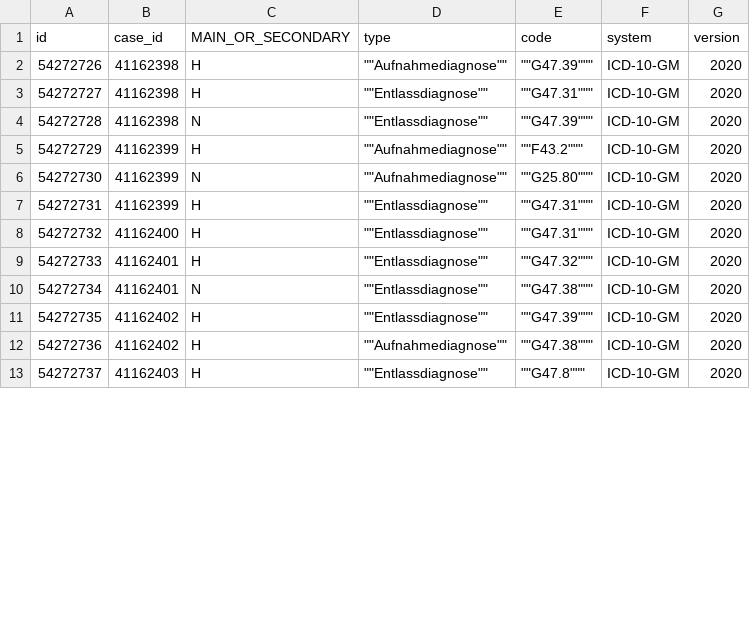
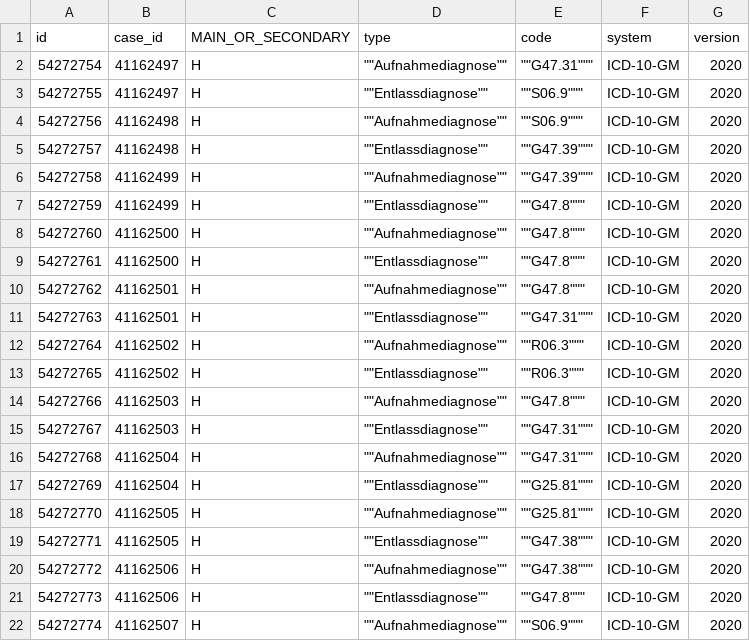
Before and after one commit to KomplexPraktikum-2-SS-2021/ETL-Process, a CSV file: data/SL_1_Diagnose.csv, drawn as a sheet; only a part is shown; addresses are those after the commit; the diff covers the shown part only; the diff names each change by its address in the sheet, - before the commit and + after, or states it on an @@ line.

```diff
--- a/data/SL_1_Diagnose.csv
+++ b/data/SL_1_Diagnose.csv
@@ column A (id) renumbered from row 2 down @@
-B2:B3 (case_id): 41162398
+B2:B3 (case_id): 41162497
-E2 (code): ""G47.39"""
+E2 (code): ""G47.31"""
-E3 (code): ""G47.31"""
+E3 (code): ""S06.9"""
+row 4: 54272756 | 41162498 | H | ""Aufnahmediagnose"" | ""S06.9""" | ICD-10-GM | 2020
-B5 (case_id): 41162398
+B5 (case_id): 41162498
-C5 (MAIN_OR_SECONDARY): N
+C5 (MAIN_OR_SECONDARY): H
-B6 (case_id): 41162399
+B6 (case_id): 41162499
-E6 (code): ""F43.2"""
+E6 (code): ""G47.39"""
+row 7: 54272759 | 41162499 | H | ""Entlassdiagnose"" | ""G47.8""" | ICD-10-GM | 2020
-B8:B9 (case_id): 41162399
+B8:B9 (case_id): 41162500
-C8 (MAIN_OR_SECONDARY): N
+C8 (MAIN_OR_SECONDARY): H
-E8 (code): ""G25.80"""
+E8 (code): ""G47.8"""
-E9 (code): ""G47.31"""
+E9 (code): ""G47.8"""
+row 10: 54272762 | 41162501 | H | ""Aufnahmediagnose"" | ""G47.8""" | ICD-10-GM | 2020
-B11 (case_id): 41162400
+B11 (case_id): 41162501
+row 12: 54272764 | 41162502 | H | ""Aufnahmediagnose"" | ""R06.3""" | ICD-10-GM | 2020
+row 13: 54272765 | 41162502 | H | ""Entlassdiagnose"" | ""R06.3""" | ICD-10-GM | 2020
+row 14: 54272766 | 41162503 | H | ""Aufnahmediagnose"" | ""G47.8""" | ICD-10-GM | 2020
-B15 (case_id): 41162401
+B15 (case_id): 41162503
-E15 (code): ""G47.32"""
+E15 (code): ""G47.31"""
+row 16: 54272768 | 41162504 | H | ""Aufnahmediagnose"" | ""G47.31""" | ICD-10-GM | 2020
-B17 (case_id): 41162401
+B17 (case_id): 41162504
-C17 (MAIN_OR_SECONDARY): N
+C17 (MAIN_OR_SECONDARY): H
-E17 (code): ""G47.38"""
+E17 (code): ""G25.81"""
+row 18: 54272770 | 41162505 | H | ""Aufnahmediagnose"" | ""G25.81""" | ICD-10-GM | 2020
-B19 (case_id): 41162402
+B19 (case_id): 41162505
-E19 (code): ""G47.39"""
+E19 (code): ""G47.38"""
-B20 (case_id): 41162402
+B20 (case_id): 41162506
-B21 (case_id): 41162403
+B21 (case_id): 41162506
+row 22: 54272774 | 41162507 | H | ""Aufnahmediagnose"" | ""S06.9""" | ICD-10-GM | 2020
```
Also changed, not shown: 3 added rows and 34 edited cells elsewhere in this file, data/SL_1_Cases.csv, data/SL_1_Observation.csv, 5 other files.
